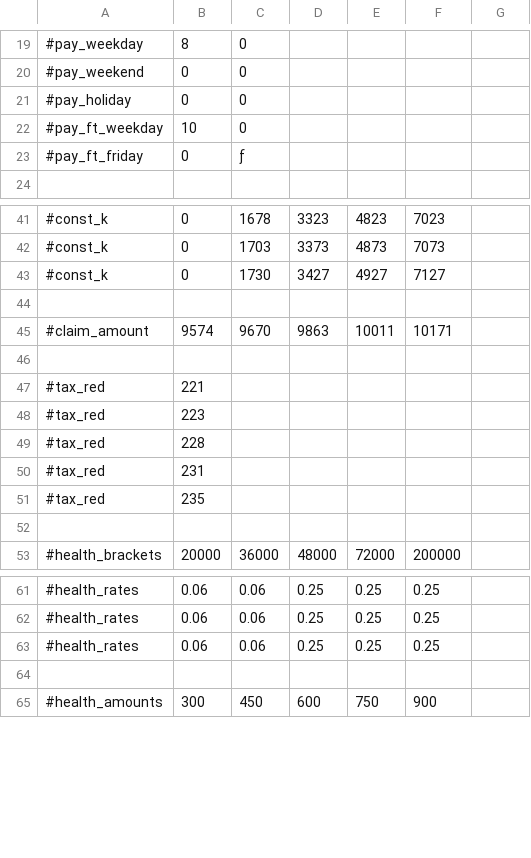
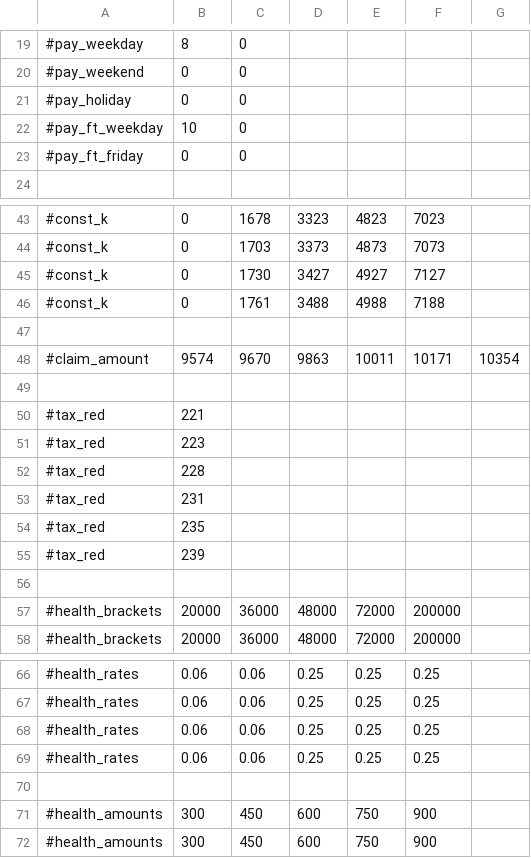
Before and after one commit to ataboo/FlangeAssistGradle, a CSV file: app/src/main/assets/ToolboxGrid - ON.csv, drawn as a sheet; only a part is shown, gaps mark what is left out; addresses are those after the commit; the diff covers the shown part only; the diff names each change by its address in the sheet, - before the commit and + after, or states it on an @@ line.

```diff
--- a/app/src/main/assets/ToolboxGrid - ON.csv
+++ b/app/src/main/assets/ToolboxGrid - ON.csv
-C23: ƒ
+C23: 0
+row 46: #const_k | 0 | 1761 | 3488 | 4988 | 7188
-G48: (empty)
+G48: 10354
+row 55: #tax_red | 239
+row 57: #health_brackets | 20000 | 36000 | 48000 | 72000 | 200000
+row 69: #health_rates | 0.06 | 0.06 | 0.25 | 0.25 | 0.25
+row 71: #health_amounts | 300 | 450 | 600 | 750 | 900
```
Also changed, not shown: 3 added rows and 12 edited cells elsewhere in this file, app/src/main/assets/ToolboxGrid - BC.csv, app/src/main/assets/ToolboxGrid - FED.csv, 17 other files.
